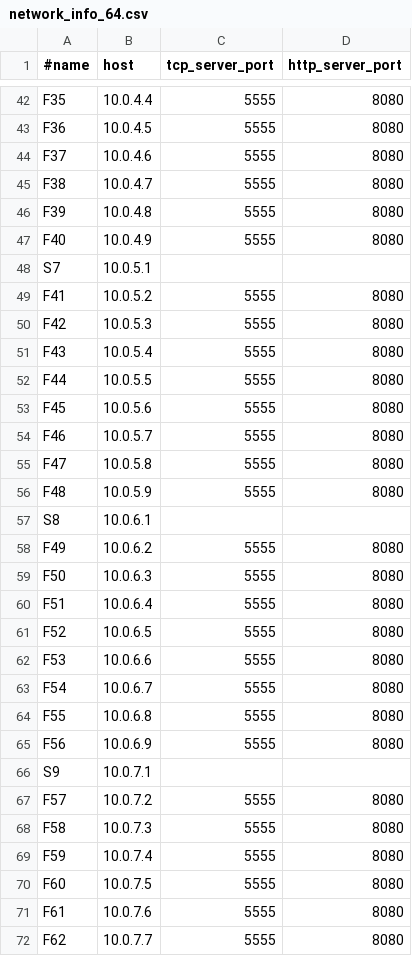
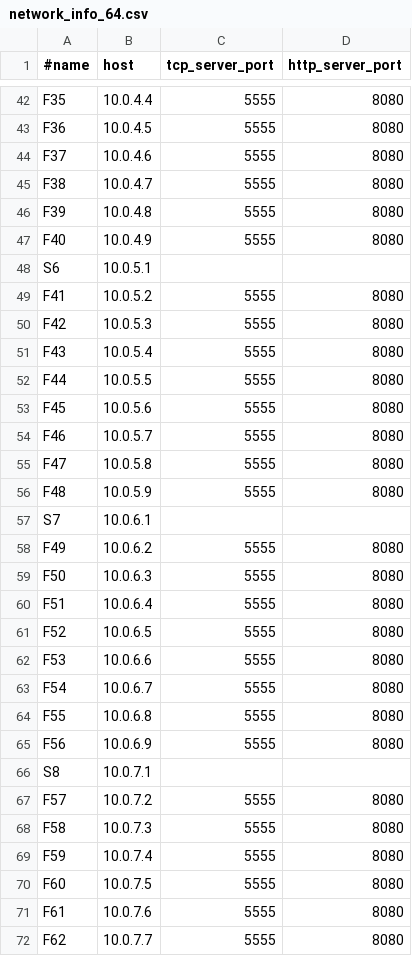
Before and after one commit to CleberPeter/SOTARU, a CSV file: network_info_64.csv, drawn as a sheet; only a part is shown, gaps mark what is left out.

```diff
--- a/network_info_64.csv
+++ b/network_info_64.csv
@@ -47,3 +47,3 @@ F39,10.0.4.8,5555,8080
 F40,10.0.4.9,5555,8080
-S7,10.0.5.1
+S6,10.0.5.1
 F41,10.0.5.2,5555,8080
@@ -56,3 +56,3 @@ F47,10.0.5.8,5555,8080
 F48,10.0.5.9,5555,8080
-S8,10.0.6.1
+S7,10.0.6.1
 F49,10.0.6.2,5555,8080
@@ -65,3 +65,3 @@ F55,10.0.6.8,5555,8080
 F56,10.0.6.9,5555,8080
-S9,10.0.7.1
+S8,10.0.7.1
 F57,10.0.7.2,5555,8080
```
Also changed, not shown: network_info.csv, 1 other file.
